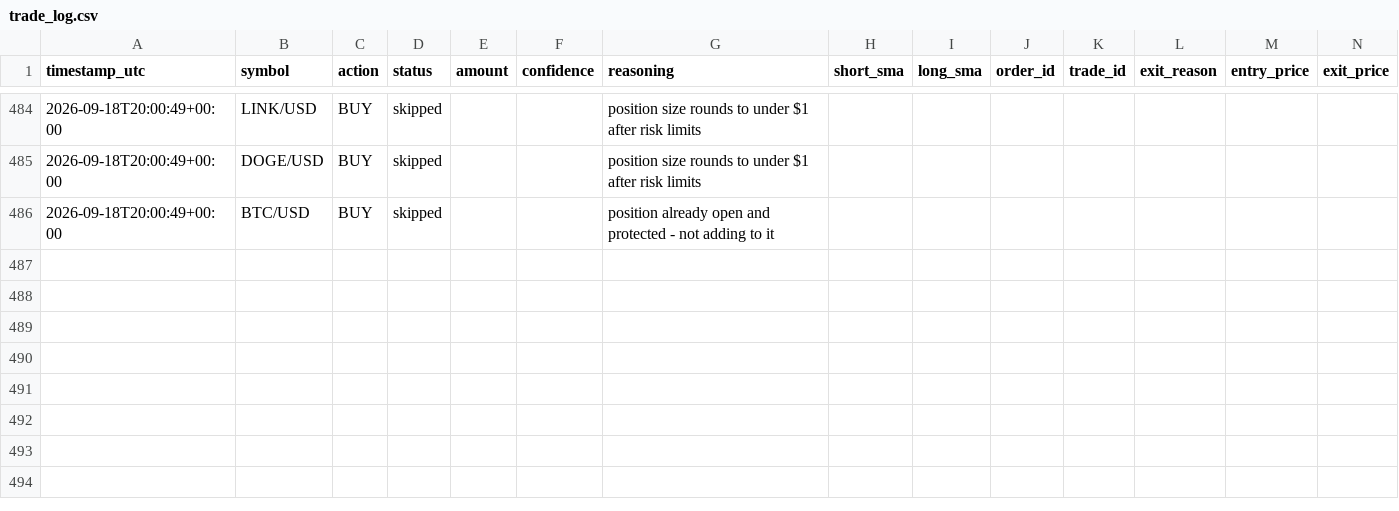
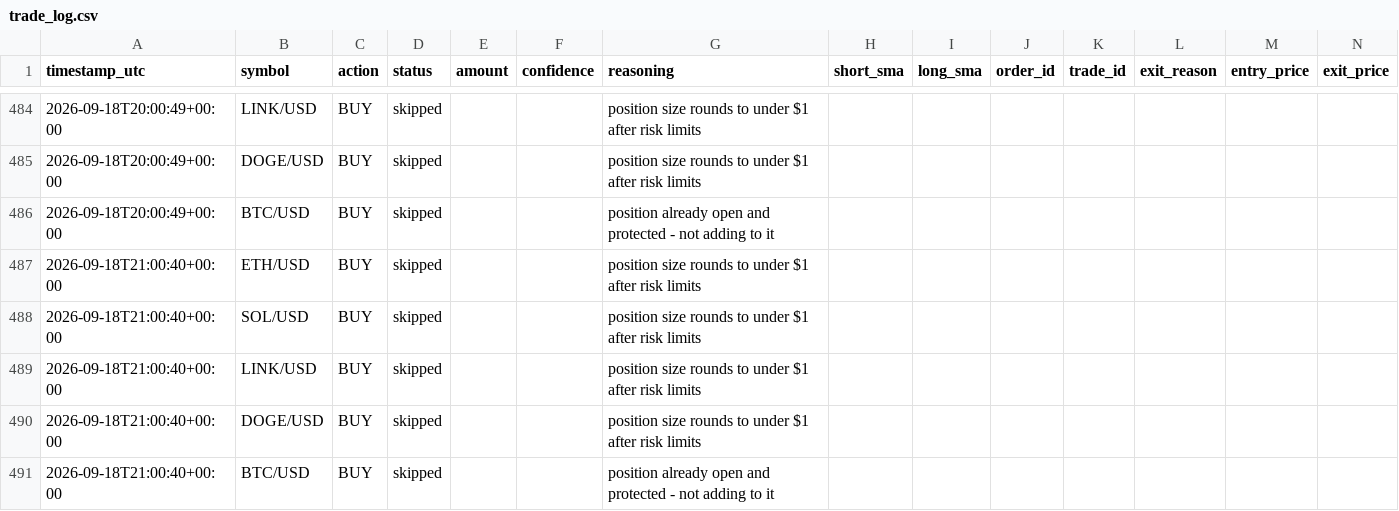
Before and after one commit to wheresej2k/crypto-trading-agent, a CSV file: logs/trade_log.csv, drawn as a sheet; only a part is shown, gaps mark what is left out; rows hold the shown columns only; the diff names each change by its address in the sheet, - before the commit and + after, or states it on an @@ line.

```diff
--- a/logs/trade_log.csv
+++ b/logs/trade_log.csv
+row 487: 2026-09-18T21:00:40+00:00 | ETH/USD | BUY | skipped |  |  | position size rounds to under $1 after risk limits
+row 488: 2026-09-18T21:00:40+00:00 | SOL/USD | BUY | skipped |  |  | position size rounds to under $1 after risk limits
+row 489: 2026-09-18T21:00:40+00:00 | LINK/USD | BUY | skipped |  |  | position size rounds to under $1 after risk limits
+row 490: 2026-09-18T21:00:40+00:00 | DOGE/USD | BUY | skipped |  |  | position size rounds to under $1 after risk limits
+row 491: 2026-09-18T21:00:40+00:00 | BTC/USD | BUY | skipped |  |  | position already open and protected - not adding to it
```
Also changed, not shown: 2 other files.
